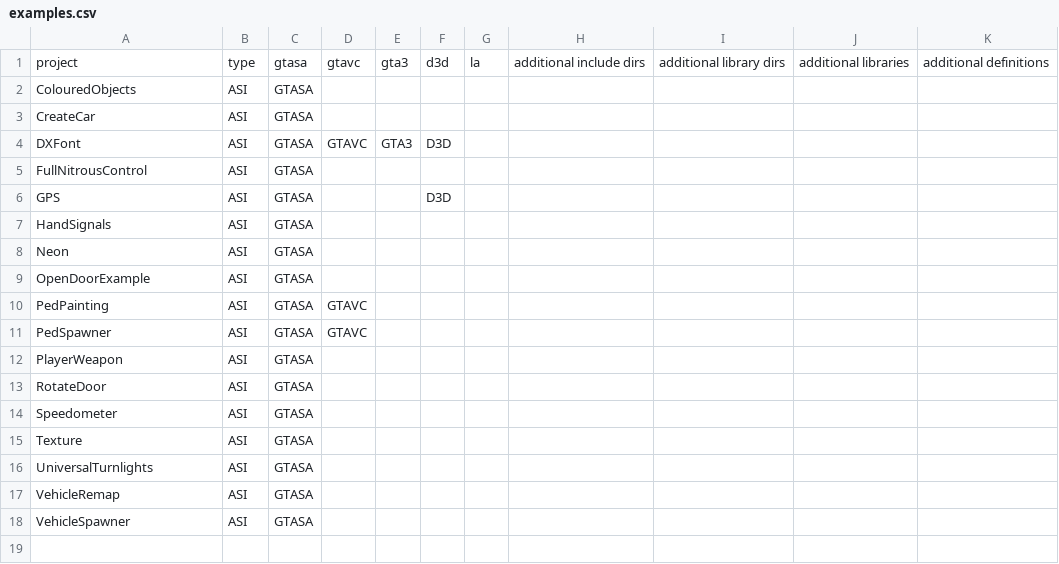
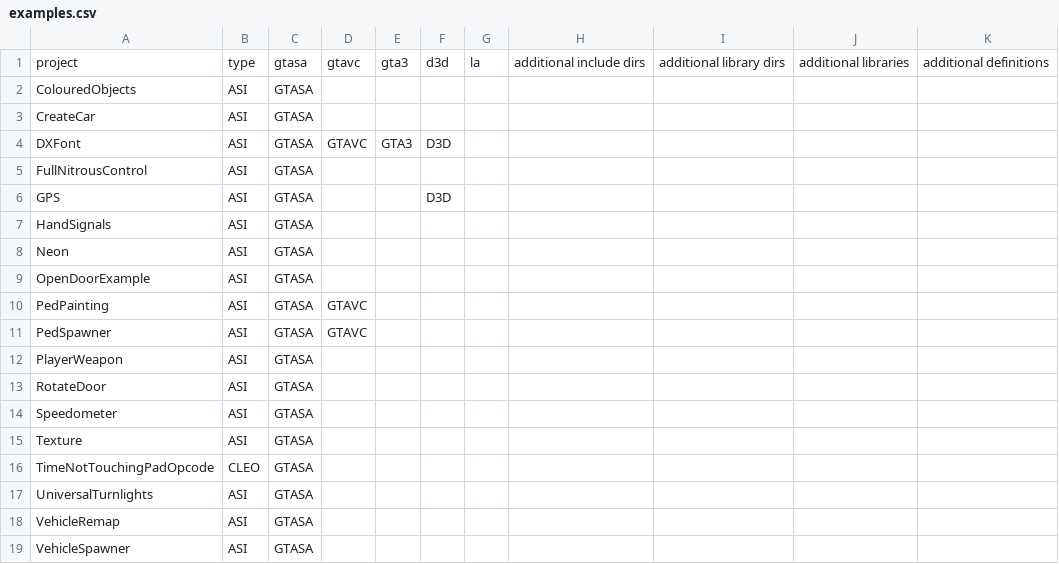
Before and after one commit to DK22Pac/plugin-sdk, a CSV file: examples/examples.csv, drawn as a sheet; the diff names each change by its address in the sheet, - before the commit and + after, or states it on an @@ line.

Commit message:
Added Custom command (opcode) example for CLEO SDK (GTASA)

```diff
--- a/examples/examples.csv
+++ b/examples/examples.csv
+row 16: TimeNotTouchingPadOpcode | CLEO | GTASA
```
Also changed, not shown: 2 other files.
